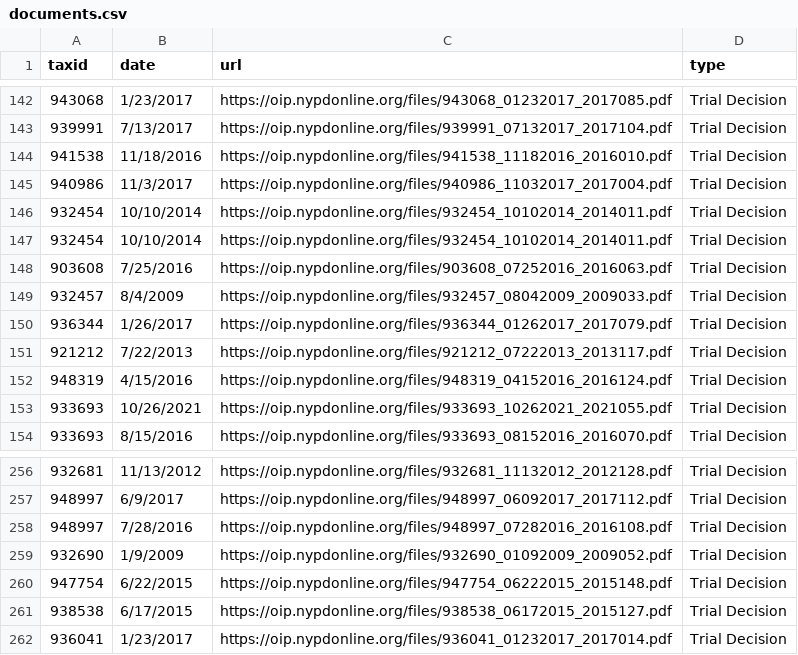
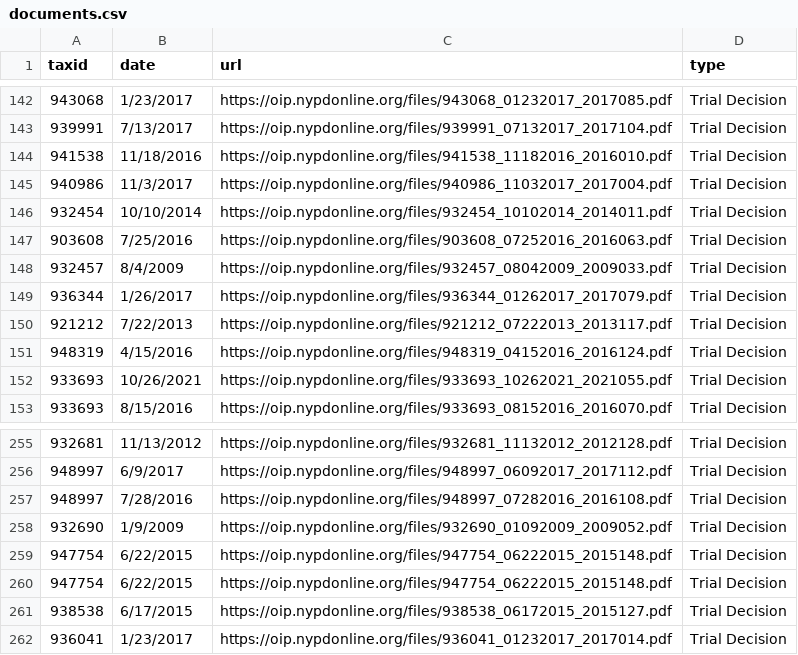
Before and after one commit to ryanwatkins/nypd-officer-profiles, a CSV file: documents.csv, drawn as a sheet; only a part is shown, gaps mark what is left out.

```diff
--- a/documents.csv
+++ b/documents.csv
@@ -146,3 +146,2 @@ taxid,date,url,type
 932454,10/10/2014,https://oip.nypdonline.org/files/932454_10102014_2014011.pdf,Trial Decision
-932454,10/10/2014,https://oip.nypdonline.org/files/932454_10102014_2014011.pdf,Trial Decision
 903608,7/25/2016,https://oip.nypdonline.org/files/903608_07252016_2016063.pdf,Trial Decision
@@ -259,2 +258,3 @@ taxid,date,url,type
 932690,1/9/2009,https://oip.nypdonline.org/files/932690_01092009_2009052.pdf,Trial Decision
+947754,6/22/2015,https://oip.nypdonline.org/files/947754_06222015_2015148.pdf,Trial Decision
 947754,6/22/2015,https://oip.nypdonline.org/files/947754_06222015_2015148.pdf,Trial Decision
```
Also changed, not shown: 30 other files.
